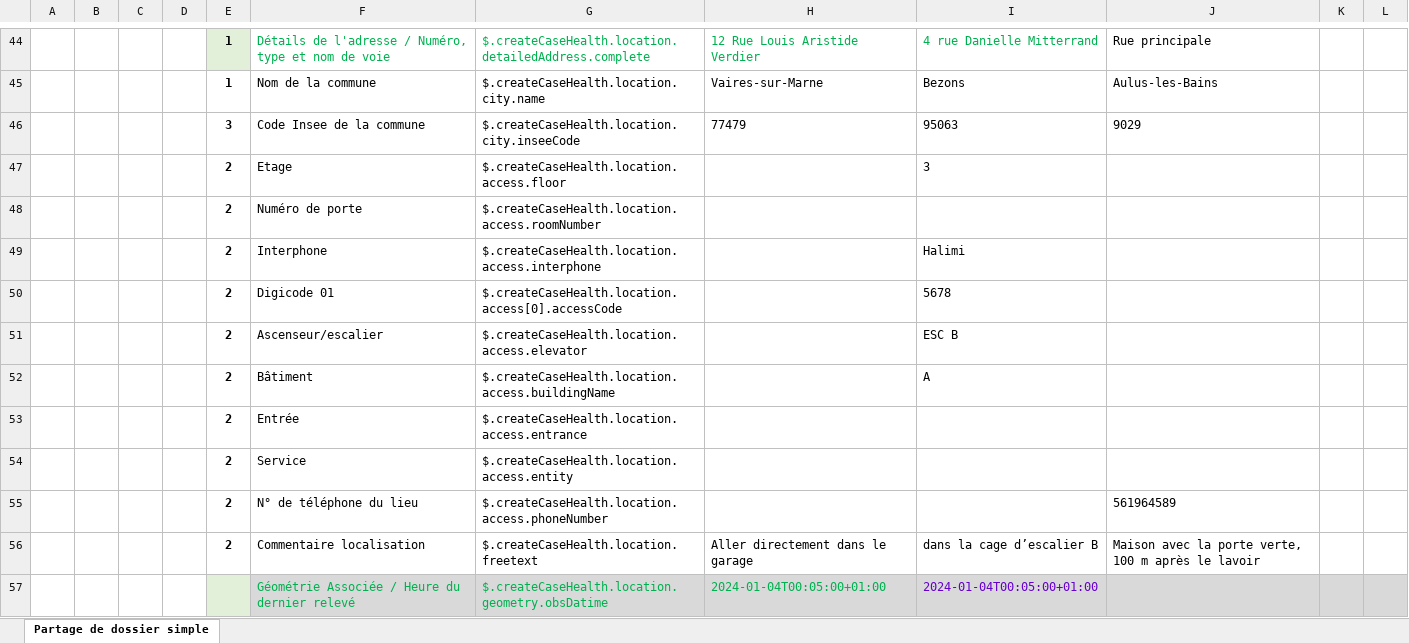
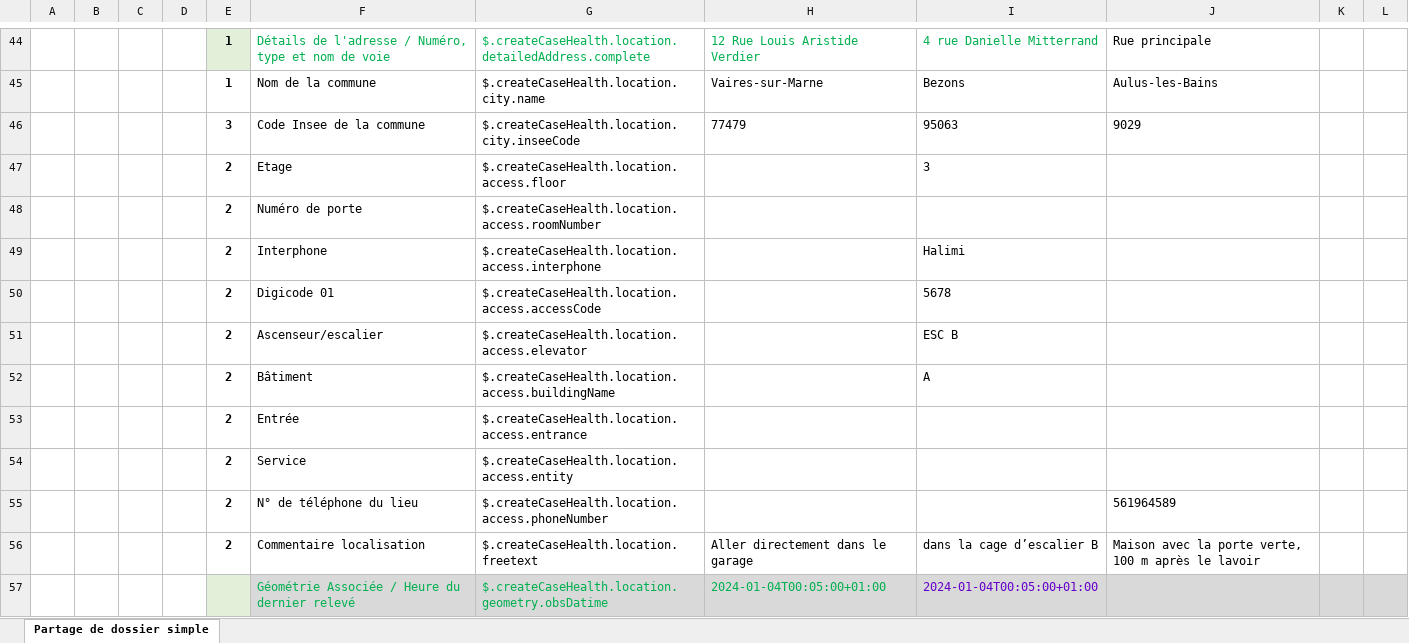
Before and after one commit to ansforge/SAMU-Hub-Modeles, an Excel workbook: csv_parser/test-cases-15-15.xlsx, sheet Partage de dossier simple, drawn as a sheet; only a part is shown, gaps mark what is left out; values as stored, in another font and other column widths than the file's, no borders; conditional formats not drawn; the diff names each change by its address in the sheet, - before the commit and + after, or states it on an @@ line.

Commit message:
feat/test-cases: modify reception step json generation to generate one per dataset

```diff
--- a/csv_parser/test-cases-15-15.xlsx (sheet Partage de dossier simple)
+++ b/csv_parser/test-cases-15-15.xlsx (sheet Partage de dossier simple)
-G50: $.createCaseHealth.location.access[0].accessCode
+G50: $.createCaseHealth.location.access.accessCode
```
Also changed, not shown: 1 other file.
